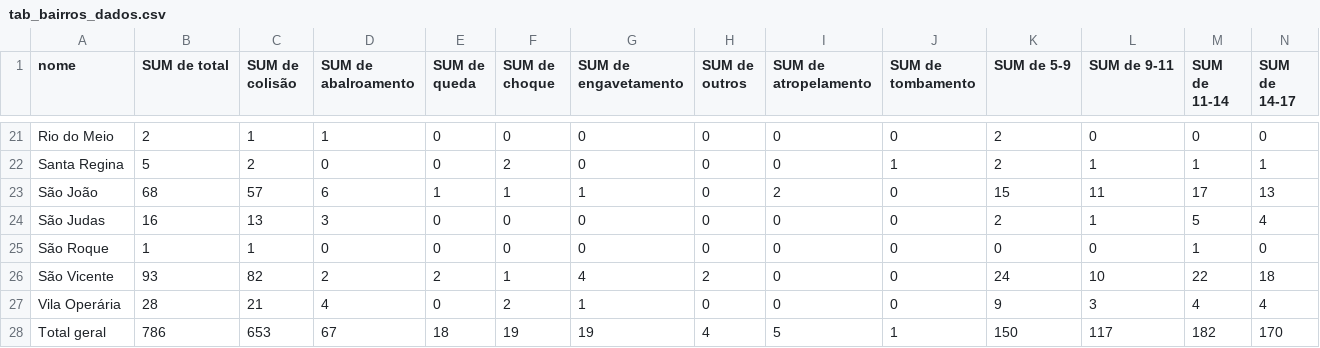
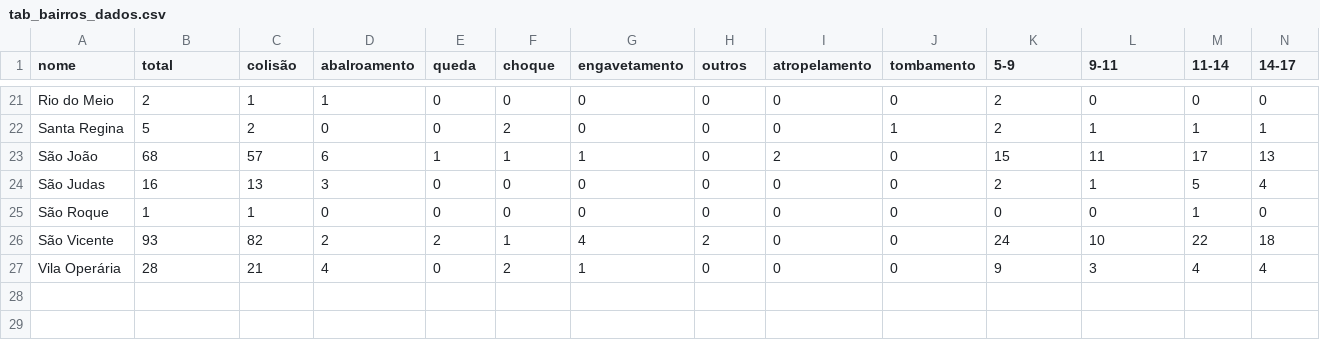
Before and after one commit to jaceguay/racidentestransito, a CSV file: dados/tab_bairros_dados.csv, drawn as a sheet; only a part is shown, gaps mark what is left out; rows hold the shown columns only; the diff covers the shown part only; the diff names each change by its address in the sheet, - before the commit and + after, or states it on an @@ line.

Commit message:
'mapa bairros geojson'

```diff
--- a/dados/tab_bairros_dados.csv
+++ b/dados/tab_bairros_dados.csv
-B1: SUM de total
+B1: total
-C1: SUM de colisão
+C1: colisão
-D1: SUM de abalroamento
+D1: abalroamento
-E1: SUM de queda
+E1: queda
-F1: SUM de choque
+F1: choque
-G1: SUM de engavetamento
+G1: engavetamento
-H1: SUM de outros
+H1: outros
-I1: SUM de atropelamento
+I1: atropelamento
-J1: SUM de tombamento
+J1: tombamento
-K1: SUM de 5-9
+K1: 5-9
-L1: SUM de 9-11
+L1: 9-11
-M1: SUM de 11-14
+M1: 11-14
-N1: SUM de 14-17
+N1: 14-17
-row 28: Total geral | 786 | 653 | 67 | 18 | 19 | 19 | 4 | 5 | 1 | 150 | 117 | 182 | 170
```
Also changed, not shown: 6 edited cells elsewhere in this file, 2 other files.
